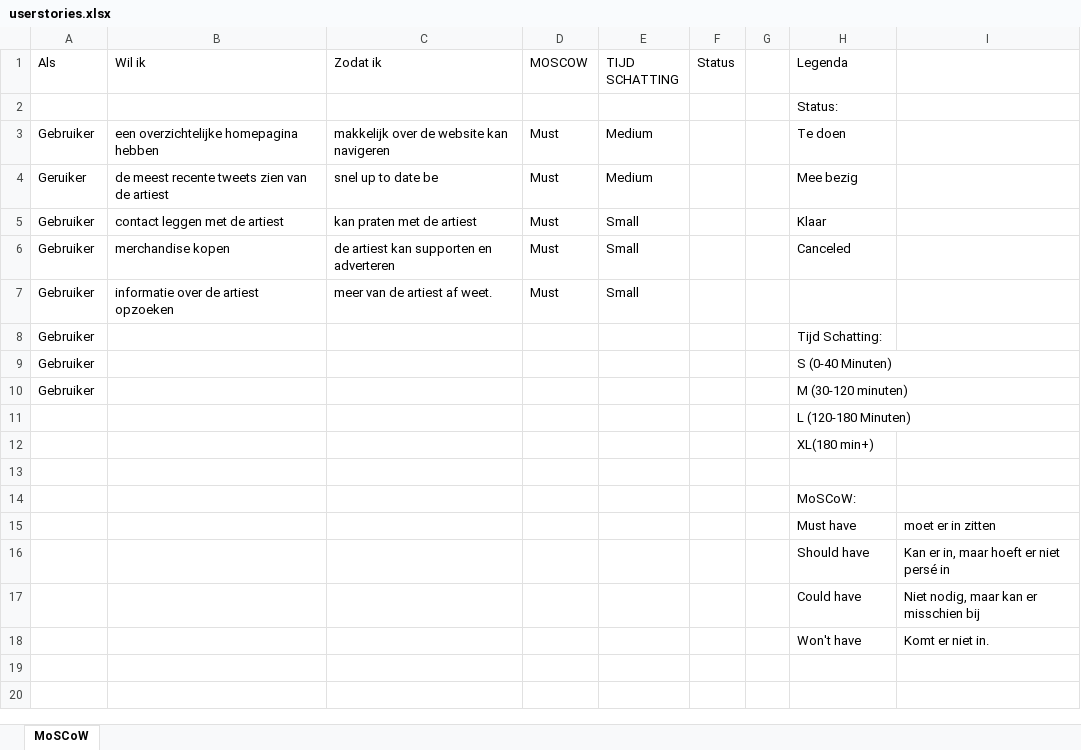
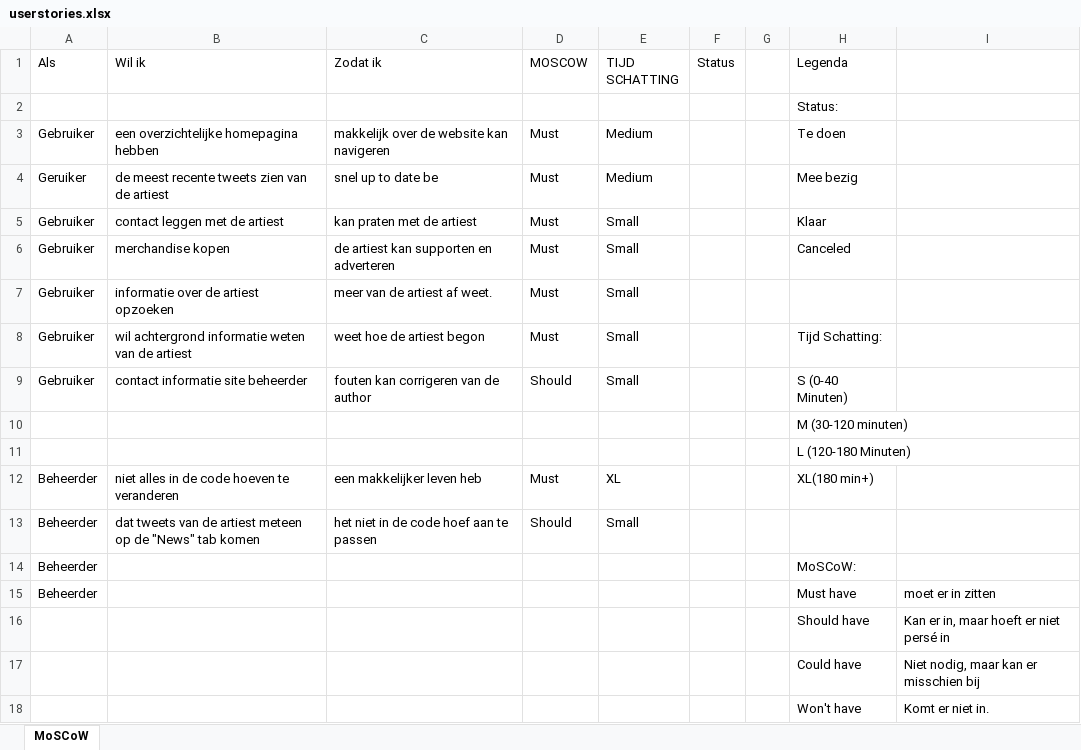
Before and after one commit to Spyrincho/MyBand, an Excel workbook: Documentation/userstories.xlsx, sheet MoSCoW, drawn as a sheet; values as stored, in another font and other column widths than the file's, no cell formats; removed rows and columns are numbered as before the commit, all else as after; the diff names each change by its address in the sheet, - before the commit and + after, or states it on an @@ line.

Commit message:
Finished end results

```diff
--- a/Documentation/userstories.xlsx (sheet MoSCoW)
+++ b/Documentation/userstories.xlsx (sheet MoSCoW)
-B8 (Wil ik): (empty)
+B8 (Wil ik): wil achtergrond informatie weten van de artiest
-C8 (Zodat ik): (empty)
+C8 (Zodat ik): weet hoe de artiest begon
-D8 (MOSCOW): (empty)
+D8 (MOSCOW): Must
-E8:E9 (TIJD SCHATTING): (empty)
+E8:E9 (TIJD SCHATTING): Small
-B9 (Wil ik): (empty)
+B9 (Wil ik): contact informatie site beheerder
-C9 (Zodat ik): (empty)
+C9 (Zodat ik): fouten kan corrigeren van de author
-D9 (MOSCOW): (empty)
+D9 (MOSCOW): Should
-A10 (Als): Gebruiker
+A10 (Als): (empty)
-row 12:  |  |  |  |  |  |  | XL(180 min+)
-row 12: (empty)
+row 12: Beheerder | niet alles in de code hoeven te veranderen | een makkelijker leven heb | Must | XL |  |  | XL(180 min+)
-row 14:  |  |  |  |  |  |  | MoSCoW:
+row 13: Beheerder | dat tweets van de artiest meteen op de "News" tab komen | het niet in de code hoef aan te passen | Should | Small
+row 14: Beheerder |  |  |  |  |  |  | MoSCoW:
-A15 (Als): (empty)
+A15 (Als): Beheerder
```
Also changed, not shown: cell formats.
